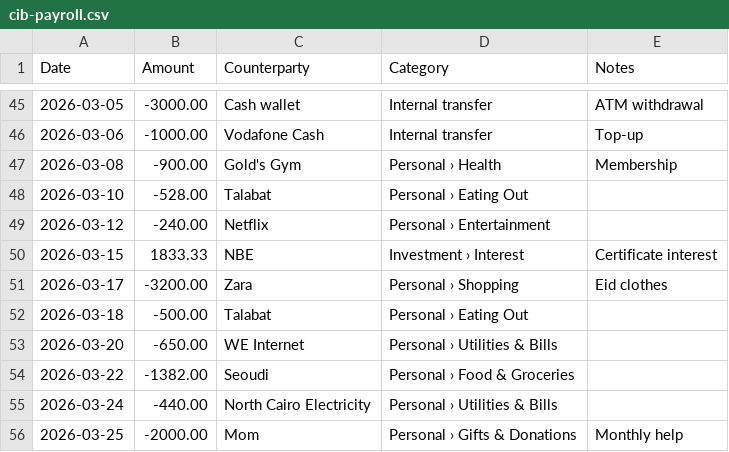
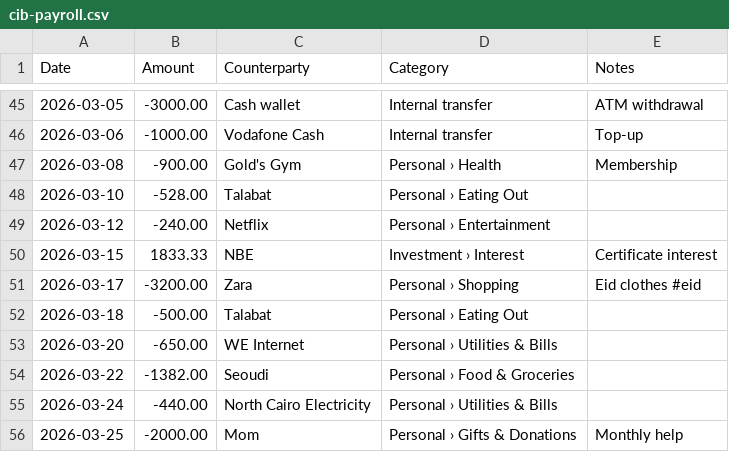
Before and after one commit to Abo3baziz/Lightning, a CSV file: lightning/samples/mohab_2026/cib-payroll.csv, drawn as a sheet; only a part is shown, gaps mark what is left out; the diff covers the shown part only.

```diff
--- a/lightning/samples/mohab_2026/cib-payroll.csv
+++ b/lightning/samples/mohab_2026/cib-payroll.csv
@@ -50,3 +50,3 @@ Date,Amount,Counterparty,Category,Notes
 2026-03-15,1833.33,NBE,Investment › Interest,Certificate interest
-2026-03-17,-3200.00,Zara,Personal › Shopping,Eid clothes
+2026-03-17,-3200.00,Zara,Personal › Shopping,Eid clothes #eid
 2026-03-18,-500.00,Talabat,Personal › Eating Out,
```
Also changed, not shown: 6 added rows elsewhere in this file, 20 other files.
